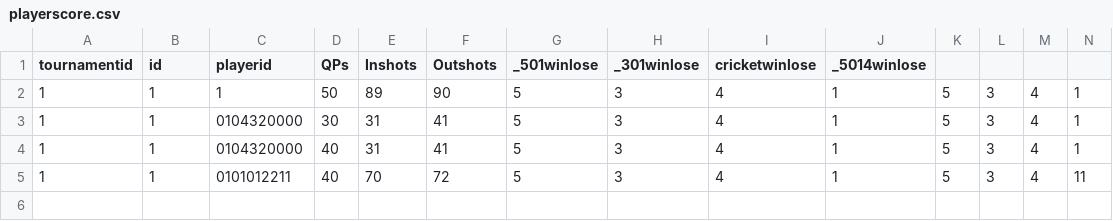
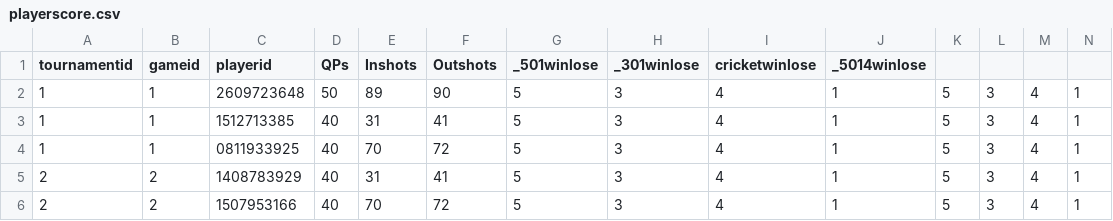
Before and after one commit to rnyaaa/H_41_verklegt_namskeid_1, a CSV file: models/playerscore.csv, drawn as a sheet.

```diff
--- a/models/playerscore.csv
+++ b/models/playerscore.csv
@@ -1,5 +1,6 @@
-tournamentid,id,playerid,QPs,Inshots,Outshots,_501winlose,_301winlose,cricketwinlose,_5014winlose
-1,1,1,50,89,90,5,3,4,1,5,3,4,1
-1,1,0104320000,30,31,41,5,3,4,1,5,3,4,1
-1,1,0104320000,40,31,41,5,3,4,1,5,3,4,1
-1,1,0101012211,40,70,72,5,3,4,1,5,3,4,11
+tournamentid,gameid,playerid,QPs,Inshots,Outshots,_501winlose,_301winlose,cricketwinlose,_5014winlose
+1,1,2609723648,50,89,90,5,3,4,1,5,3,4,1
+1,1,1512713385,40,31,41,5,3,4,1,5,3,4,1
+1,1,0811933925,40,70,72,5,3,4,1,5,3,4,1
+2,2,1408783929,40,31,41,5,3,4,1,5,3,4,1
+2,2,1507953166,40,70,72,5,3,4,1,5,3,4,1
```
Also changed, not shown: RU Basement Open/models/playerscore.csv, models/players.csv, 5 other files.
